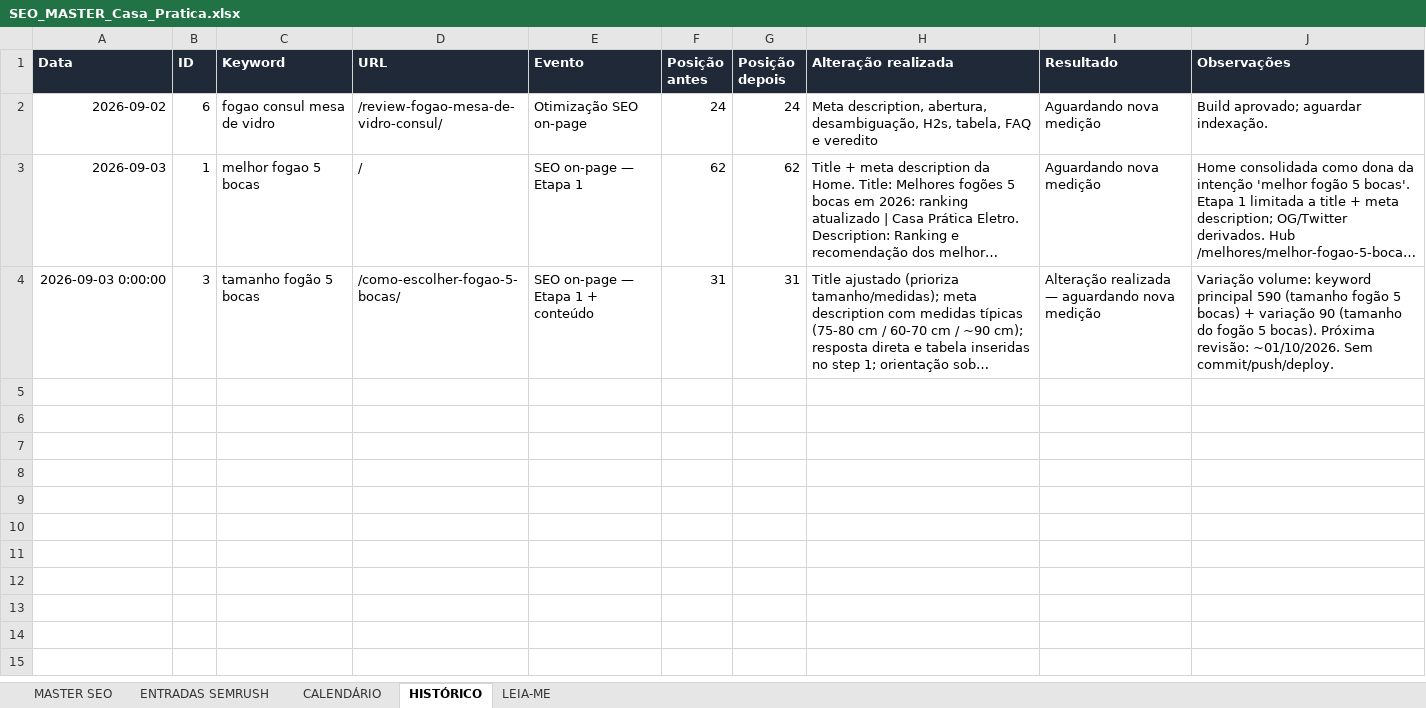
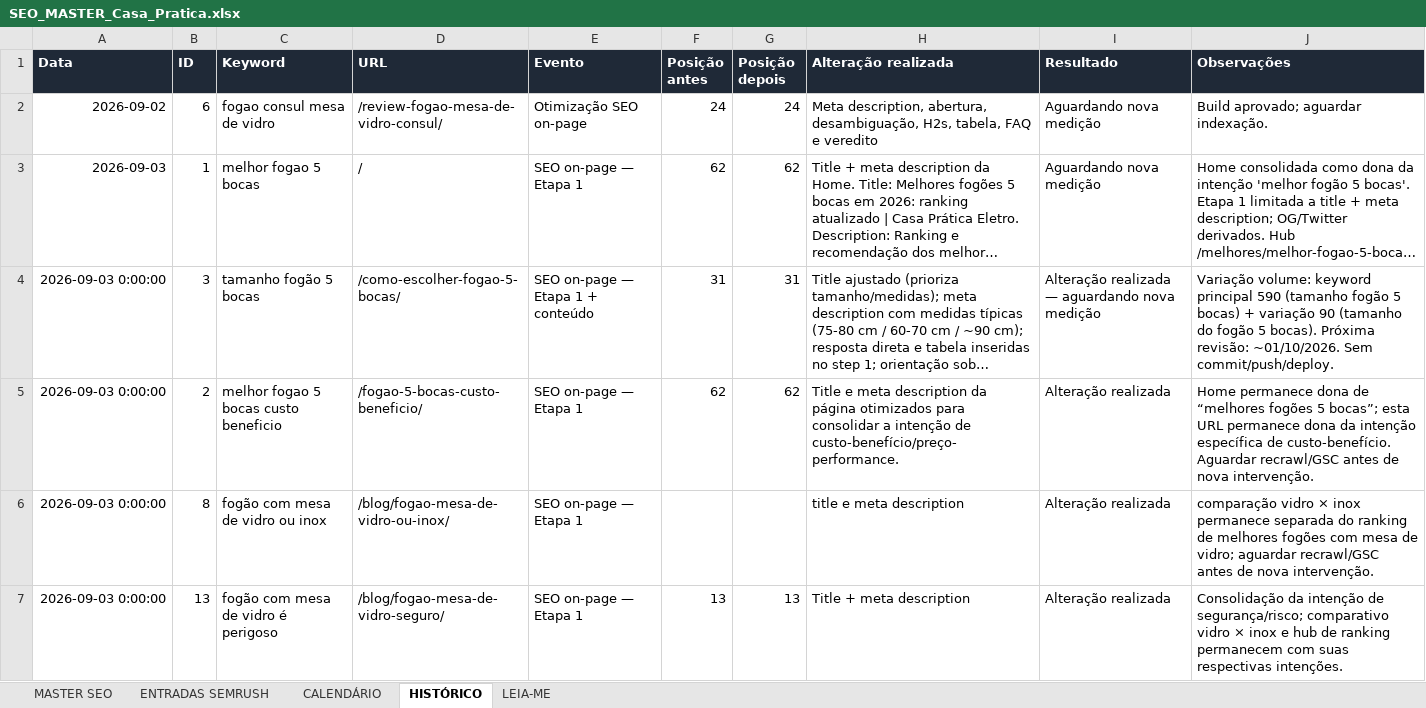
Before and after one commit to edna-c/blog-afiliado, an Excel workbook: docs/SEO_MASTER_Casa_Pratica.xlsx, sheet HISTÓRICO, drawn as a sheet; long unchanged cells end in …; values as stored, in another font and other column widths than the file's, no borders; table styles not drawn; the diff names each change by its address in the sheet, - before the commit and + after, or states it on an @@ line.

Commit message:
otimiza snippets de custo-benefício e mesa de vidro

```diff
--- a/docs/SEO_MASTER_Casa_Pratica.xlsx (sheet HISTÓRICO)
+++ b/docs/SEO_MASTER_Casa_Pratica.xlsx (sheet HISTÓRICO)
+row 5: 2026-09-03 0:00:00 | 2 | melhor fogao 5 bocas custo beneficio | /fogao-5-bocas-custo-beneficio/ | SEO on-page — Etapa 1 | 62 | 62 | Title e meta description da página otimizados para consolidar a intenção de custo-benefício/preço-performance. | Alteração realizada | Home permanece dona de “melhores fogões 5 bocas”; esta URL permanece dona da intenção específica de custo-benefício. Aguardar recrawl/GSC antes de nova intervenção.
+row 6: 2026-09-03 0:00:00 | 8 | fogão com mesa de vidro ou inox | /blog/fogao-mesa-de-vidro-ou-inox/ | SEO on-page — Etapa 1 |  |  | title e meta description | Alteração realizada | comparação vidro × inox permanece separada do ranking de melhores fogões com mesa de vidro; aguardar recrawl/GSC antes de nova intervenção.
+row 7: 2026-09-03 0:00:00 | 13 | fogão com mesa de vidro é perigoso | /blog/fogao-mesa-de-vidro-seguro/ | SEO on-page — Etapa 1 | 13 | 13 | Title + meta description | Alteração realizada | Consolidação da intenção de segurança/risco; comparativo vidro × inox e hub de ranking permanecem com suas respectivas intenções.
```
Also changed, not shown: sheet MASTER SEO, 3 other files.
